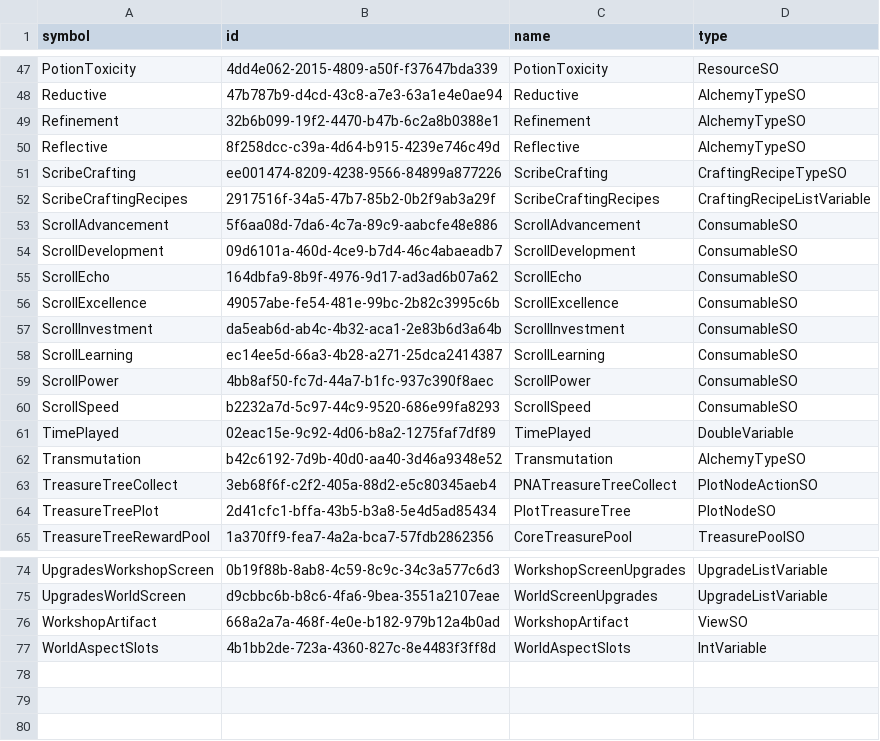
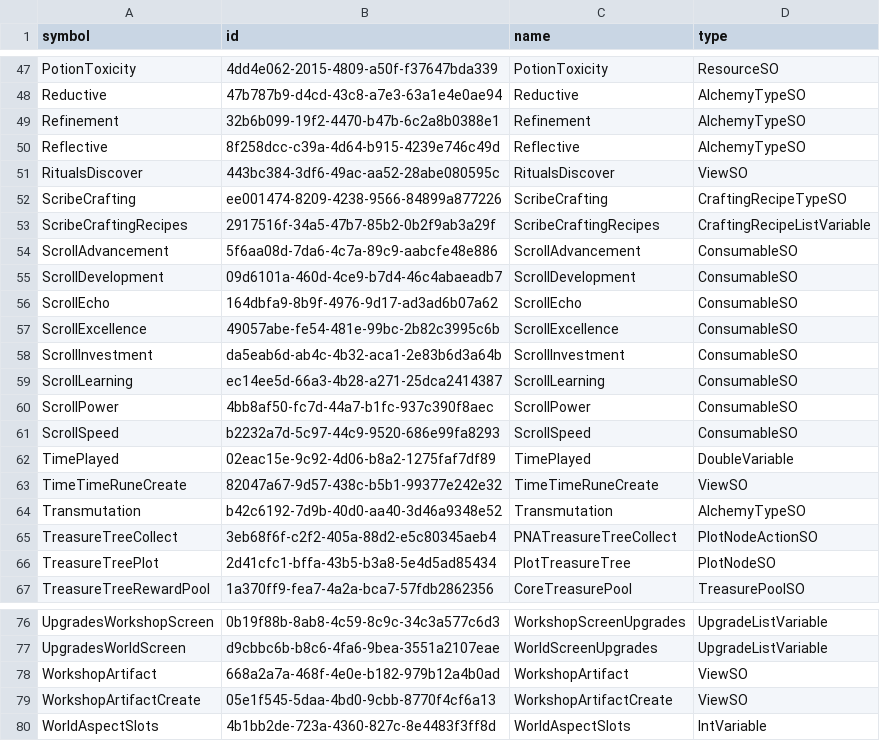
Before and after one commit to OrbAutomata/OrbOfCreation-ModSuite, a TSV file: data/known-entities.tsv, drawn as a sheet; only a part is shown, gaps mark what is left out.

Commit message:
world: a discovery row is gated on the screen the game draws it under

```diff
--- a/data/known-entities.tsv
+++ b/data/known-entities.tsv
@@ -50,2 +50,3 @@ Refinement	32b6b099-19f2-4470-b47b-6c2a8b0388e1	Refinement	AlchemyTypeSO
 Reflective	8f258dcc-c39a-4d64-b915-4239e746c49d	Reflective	AlchemyTypeSO
+RitualsDiscover	443bc384-3df6-49ac-aa52-28abe080595c	RitualsDiscover	ViewSO
 ScribeCrafting	ee001474-8209-4238-9566-84899a877226	ScribeCrafting	CraftingRecipeTypeSO
@@ -61,2 +62,3 @@ ScrollSpeed	b2232a7d-5c97-44c9-9520-686e99fa8293	ScrollSpeed	ConsumableSO
 TimePlayed	02eac15e-9c92-4d06-b8a2-1275faf7df89	TimePlayed	DoubleVariable
+TimeTimeRuneCreate	82047a67-9d57-438c-b5b1-99377e242e32	TimeTimeRuneCreate	ViewSO
 Transmutation	b42c6192-7d9b-40d0-aa40-3d46a9348e52	Transmutation	AlchemyTypeSO
@@ -76,2 +78,3 @@ UpgradesWorldScreen	d9cbbc6b-b8c6-4fa6-9bea-3551a2107eae	WorldScreenUpgrades	Upg
 WorkshopArtifact	668a2a7a-468f-4e0e-b182-979b12a4b0ad	WorkshopArtifact	ViewSO
+WorkshopArtifactCreate	05e1f545-5daa-4bd0-9cbb-8770f4cf6a13	WorkshopArtifactCreate	ViewSO
 WorldAspectSlots	4b1bb2de-723a-4360-827c-8e4483f3ff8d	WorldAspectSlots	IntVariable
```
Also changed, not shown: 7 other files.
